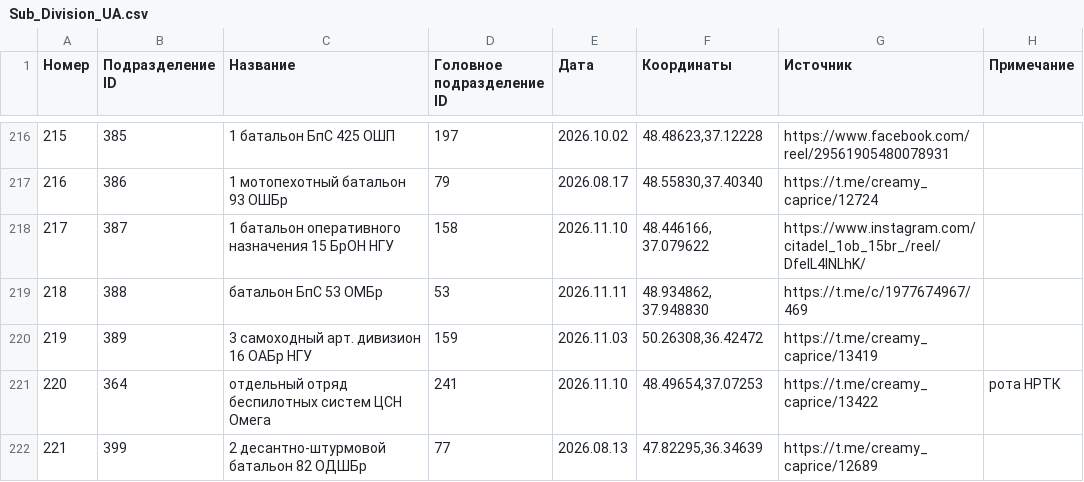
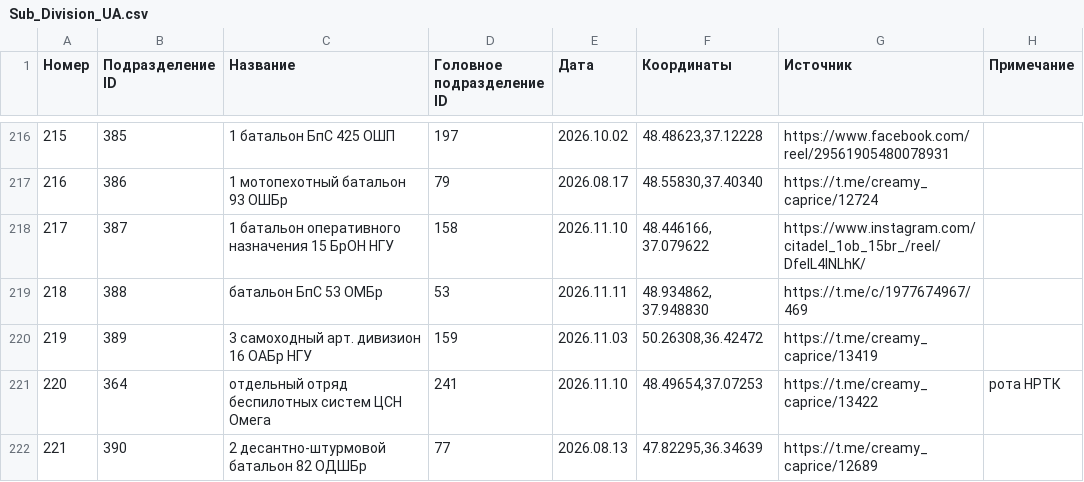
Before and after one commit to creamy-caprice/dataviewer, a CSV file: units/ua/Sub_Division_UA.csv, drawn as a sheet; only a part is shown, gaps mark what is left out.

Commit message:
update Sub_Division_UA.csv 2026-11-12 01:04

```diff
--- a/units/ua/Sub_Division_UA.csv
+++ b/units/ua/Sub_Division_UA.csv
@@ -221,2 +221,2 @@
 220,364,отдельный отряд беспилотных систем ЦСН Омега,241,2026.11.10,"48.49654,37.07253",https://t.me/creamy_caprice/13422,рота НРТК
-221,399,2 десантно-штурмовой батальон 82 ОДШБр,77,2026.08.13,"47.82295,36.34639",https://t.me/creamy_caprice/12689,
+221,390,2 десантно-штурмовой батальон 82 ОДШБр,77,2026.08.13,"47.82295,36.34639",https://t.me/creamy_caprice/12689,
```
